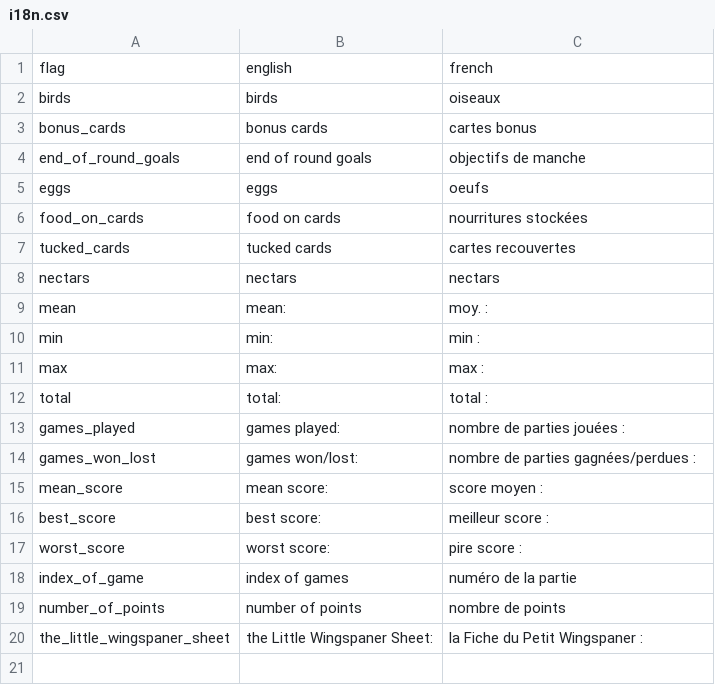
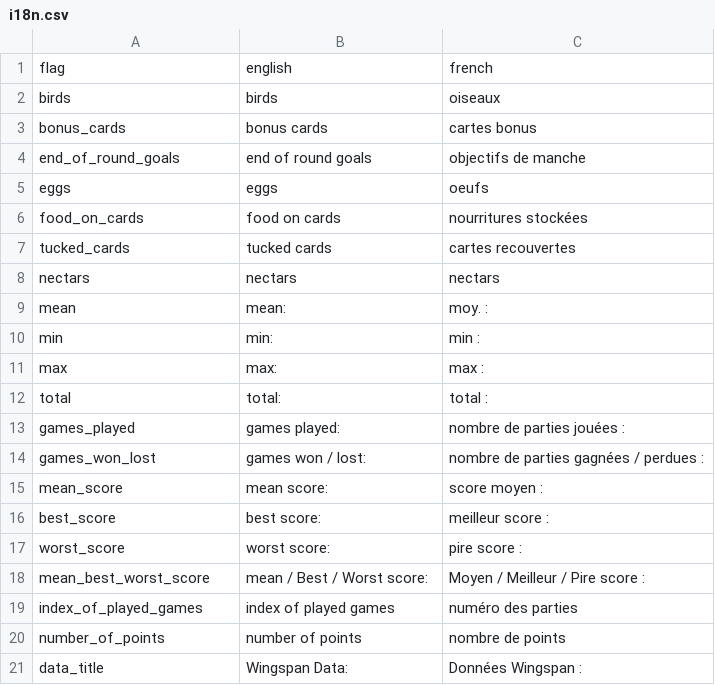
Before and after one commit to AdrienBlassiau/wingspan-stats, a CSV file: data/i18n.csv, drawn as a sheet.

```diff
--- a/data/i18n.csv
+++ b/data/i18n.csv
@@ -13,3 +13,3 @@ total,total:,total :
 games_played,games played:,nombre de parties jouées :
-games_won_lost,games won/lost:,nombre de parties gagnées/perdues :
+games_won_lost,games won / lost:,nombre de parties gagnées / perdues :
 mean_score,mean score:,score moyen :
@@ -17,4 +17,5 @@ best_score,best score:,meilleur score :
 worst_score,worst score:,pire score :
-index_of_game,index of games,numéro de la partie
+mean_best_worst_score,mean / Best / Worst score:,Moyen / Meilleur / Pire score :
+index_of_played_games,index of played games,numéro des parties
 number_of_points,number of points,nombre de points
-the_little_wingspaner_sheet,the Little Wingspaner Sheet:,la Fiche du Petit Wingspaner :
+data_title,Wingspan Data:,Données Wingspan :
```
Also changed, not shown: data/scores_model.csv, 3 other files.
